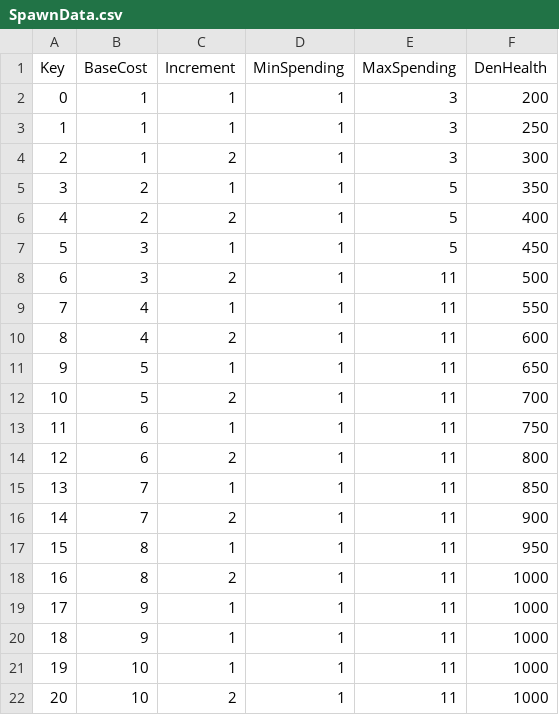
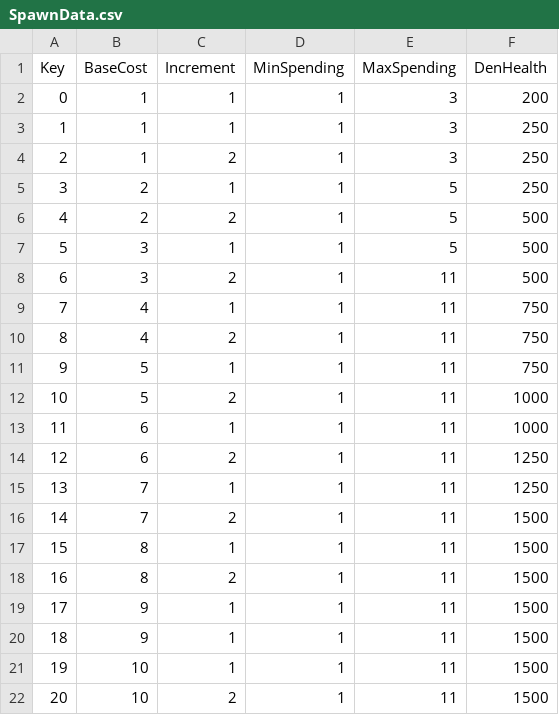
Before and after one commit to XavierClavel/SpaceSurvivorOrbital, a CSV file: Assets/Data/SpawnData.csv, drawn as a sheet.

```diff
--- a/Assets/Data/SpawnData.csv
+++ b/Assets/Data/SpawnData.csv
@@ -3,20 +3,20 @@ Key;BaseCost;Increment;MinSpending;MaxSpending;DenHealth
 1;1;1;1;3;250
-2;1;2;1;3;300
-3;2;1;1;5;350
-4;2;2;1;5;400
-5;3;1;1;5;450
+2;1;2;1;3;250
+3;2;1;1;5;250
+4;2;2;1;5;500
+5;3;1;1;5;500
 6;3;2;1;11;500
-7;4;1;1;11;550
-8;4;2;1;11;600
-9;5;1;1;11;650
-10;5;2;1;11;700
-11;6;1;1;11;750
-12;6;2;1;11;800
-13;7;1;1;11;850
-14;7;2;1;11;900
-15;8;1;1;11;950
-16;8;2;1;11;1000
-17;9;1;1;11;1000
-18;9;1;1;11;1000
-19;10;1;1;11;1000
-20;10;2;1;11;1000
+7;4;1;1;11;750
+8;4;2;1;11;750
+9;5;1;1;11;750
+10;5;2;1;11;1000
+11;6;1;1;11;1000
+12;6;2;1;11;1250
+13;7;1;1;11;1250
+14;7;2;1;11;1500
+15;8;1;1;11;1500
+16;8;2;1;11;1500
+17;9;1;1;11;1500
+18;9;1;1;11;1500
+19;10;1;1;11;1500
+20;10;2;1;11;1500
```
Also changed, not shown: Assets/Data/ObjectData.csv, 4 other files.
